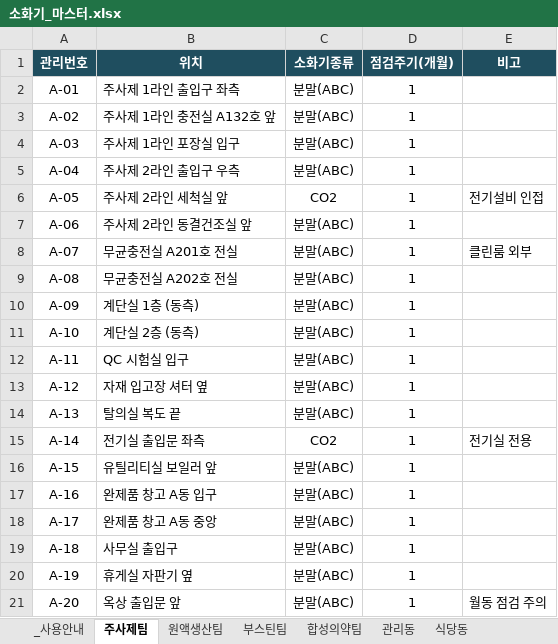
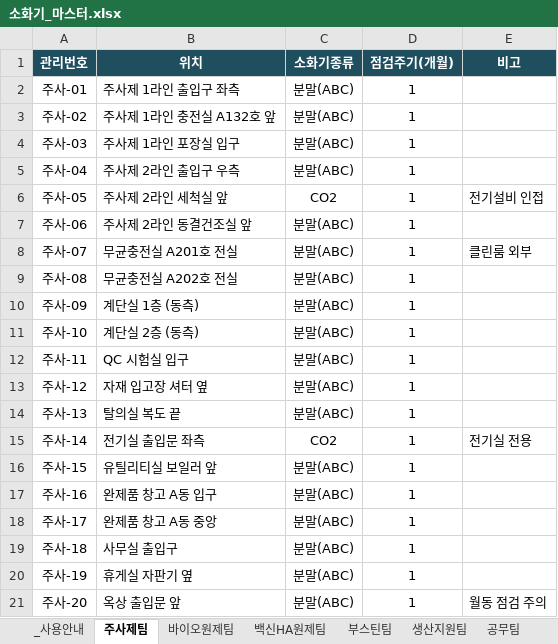
Before and after one commit to cleopatrasche/fire_extinguisher, an Excel workbook: data/소화기_마스터.xlsx, sheet 주사제팀, drawn as a sheet; values as stored, in another font and other column widths than the file's, no borders; charts and pictures not drawn; the diff names each change by its address in the sheet, - before the commit and + after, or states it on an @@ line.

```diff
--- a/data/소화기_마스터.xlsx (sheet 주사제팀)
+++ b/data/소화기_마스터.xlsx (sheet 주사제팀)
-sheet tab: 원액생산팀
+sheet tab: 바이오원제팀
+sheet tab: 백신HA원제팀
+sheet tab: 생산지원팀
+sheet tab: 공무팀
-A2 (관리번호): A-01
+A2 (관리번호): 주사-01
-A3 (관리번호): A-02
+A3 (관리번호): 주사-02
-A4 (관리번호): A-03
+A4 (관리번호): 주사-03
-A5 (관리번호): A-04
+A5 (관리번호): 주사-04
-A6 (관리번호): A-05
+A6 (관리번호): 주사-05
-A7 (관리번호): A-06
+A7 (관리번호): 주사-06
-A8 (관리번호): A-07
+A8 (관리번호): 주사-07
-A9 (관리번호): A-08
+A9 (관리번호): 주사-08
-A10 (관리번호): A-09
+A10 (관리번호): 주사-09
-A11 (관리번호): A-10
+A11 (관리번호): 주사-10
-A12 (관리번호): A-11
+A12 (관리번호): 주사-11
-A13 (관리번호): A-12
+A13 (관리번호): 주사-12
-A14 (관리번호): A-13
+A14 (관리번호): 주사-13
-A15 (관리번호): A-14
+A15 (관리번호): 주사-14
-A16 (관리번호): A-15
+A16 (관리번호): 주사-15
-A17 (관리번호): A-16
+A17 (관리번호): 주사-16
-A18 (관리번호): A-17
+A18 (관리번호): 주사-17
-A19 (관리번호): A-18
+A19 (관리번호): 주사-18
-A20 (관리번호): A-19
+A20 (관리번호): 주사-19
-A21 (관리번호): A-20
+A21 (관리번호): 주사-20
```
Also changed, not shown: sheet 바이오원제팀, sheet 환경안전팀, sheet 부스틴팀, sheet 사무동, sheet 식당동, sheet _사용안내, other sheet tabs, formulas that keep their value, charts or pictures, 6 other files.
